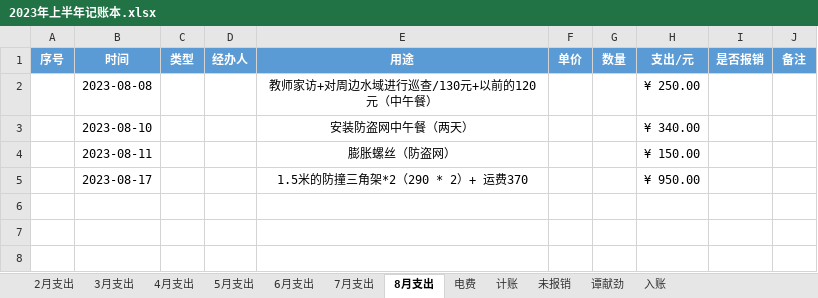
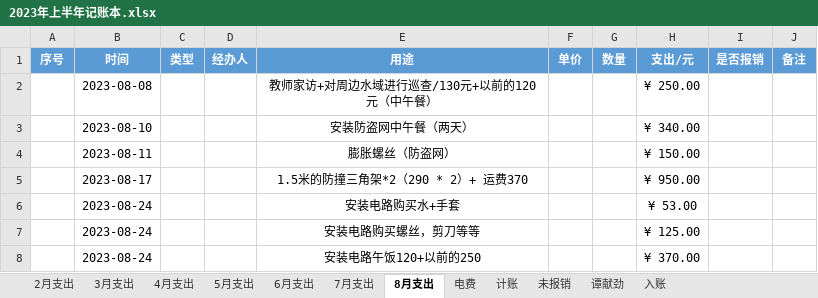
Before and after one commit to 2663481911/counts, an Excel workbook: 2023年上半年/2023年上半年记账本.xlsx, sheet 8月支出, drawn as a sheet; values as stored, in another font and other column widths than the file's, no borders; conditional formats not drawn; the diff names each change by its address in the sheet, - before the commit and + after, or states it on an @@ line.

```diff
--- a/2023年上半年/2023年上半年记账本.xlsx (sheet 8月支出)
+++ b/2023年上半年/2023年上半年记账本.xlsx (sheet 8月支出)
+row 6:  | 2023-08-24 |  |  | 安装电路购买水+手套 |  |  | ¥ 53.00
+row 7:  | 2023-08-24 |  |  | 安装电路购买螺丝，剪刀等等 |  |  | ¥ 125.00
+row 8:  | 2023-08-24 |  |  | 安装电路午饭120+以前的250 |  |  | ¥ 370.00
```
Also changed, not shown: sheet 计账, 1 other file.
